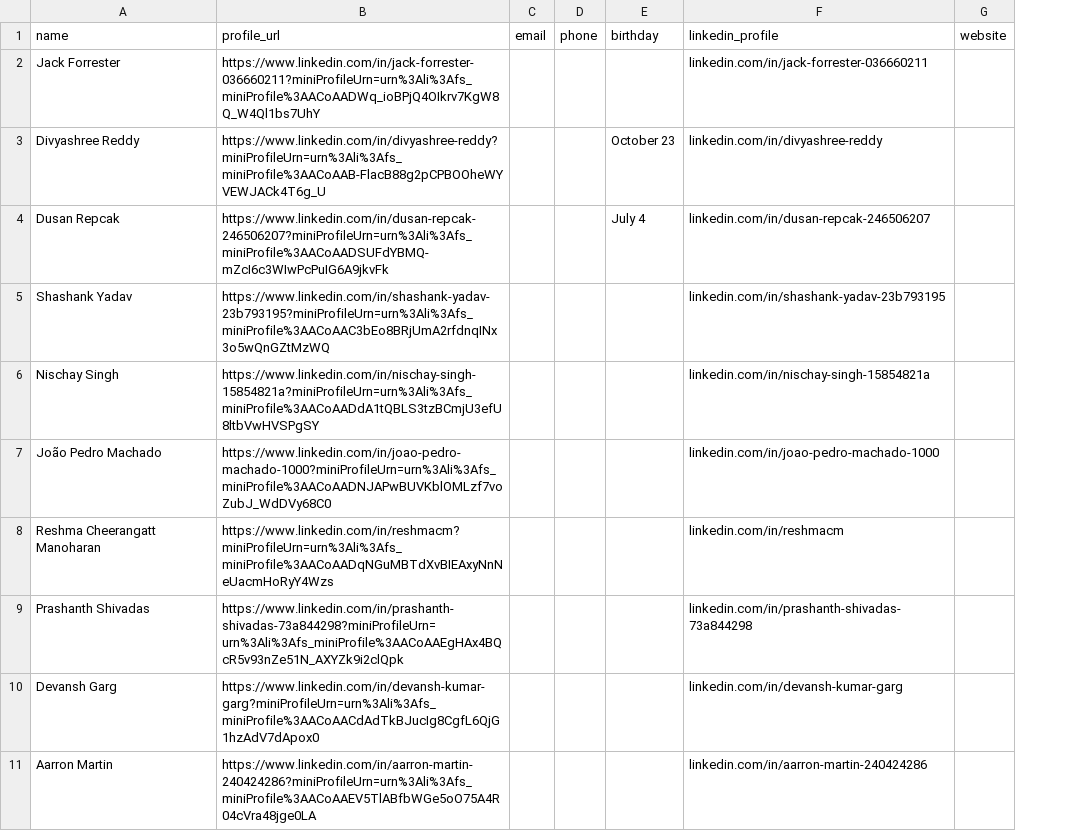
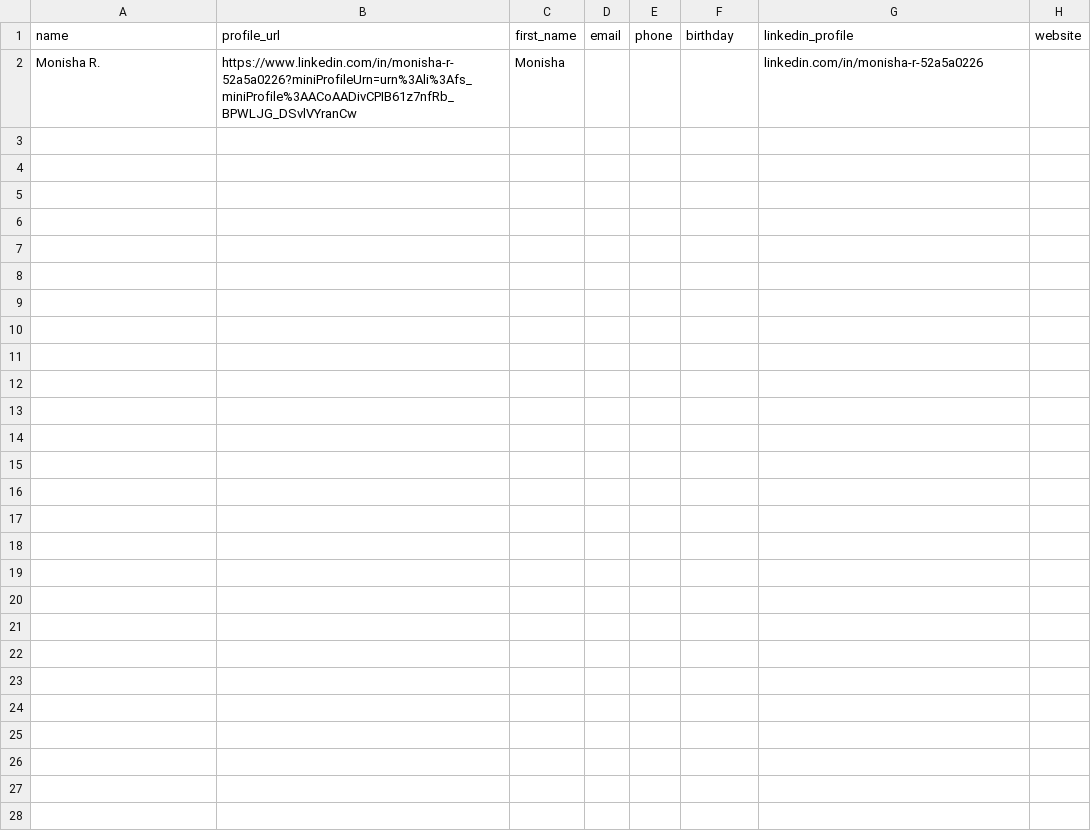
Before and after one commit to mrinalraj860/LinkedinHelper, a CSV file: data/data_analyst.csv, drawn as a sheet; removed rows and columns are numbered as before the commit, all else as after; the diff names each change by its address in the sheet, - before the commit and + after, or states it on an @@ line.

```diff
--- a/data/data_analyst.csv
+++ b/data/data_analyst.csv
+column C (first_name), empty
-row 2: Jack Forrester | https://www.linkedin.com/in/jack-forrester-036660211?miniProfileUrn=urn%3Ali%3Afs_miniProfile%3AACoAADWq_ioBPjQ4OIkrv7KgW8Q_W4Ql1bs7UhY |  |  |  | linkedin.com/in/jack-forrester-036660211
-row 3: Divyashree Reddy | https://www.linkedin.com/in/divyashree-reddy?miniProfileUrn=urn%3Ali%3Afs_miniProfile%3AACoAAB-FlacB88g2pCPBOOheWYVEWJACk4T6g_U |  |  | October 23 | linkedin.com/in/divyashree-reddy
-row 4: Dusan Repcak | https://www.linkedin.com/in/dusan-repcak-246506207?miniProfileUrn=urn%3Ali%3Afs_miniProfile%3AACoAADSUFdYBMQ-mZcI6c3WIwPcPuIG6A9jkvFk |  |  | July 4 | linkedin.com/in/dusan-repcak-246506207
-row 5: Shashank Yadav | https://www.linkedin.com/in/shashank-yadav-23b793195?miniProfileUrn=urn%3Ali%3Afs_miniProfile%3AACoAAC3bEo8BRjUmA2rfdnqINx3o5wQnGZtMzWQ |  |  |  | linkedin.com/in/shashank-yadav-23b793195
-row 6: Nischay Singh | https://www.linkedin.com/in/nischay-singh-15854821a?miniProfileUrn=urn%3Ali%3Afs_miniProfile%3AACoAADdA1tQBLS3tzBCmjU3efU8ltbVwHVSPgSY |  |  |  | linkedin.com/in/nischay-singh-15854821a
-row 7: João Pedro Machado | https://www.linkedin.com/in/joao-pedro-machado-1000?miniProfileUrn=urn%3Ali%3Afs_miniProfile%3AACoAADNJAPwBUVKblOMLzf7voZubJ_WdDVy68C0 |  |  |  | linkedin.com/in/joao-pedro-machado-1000
-row 8: Reshma Cheerangatt Manoharan | https://www.linkedin.com/in/reshmacm?miniProfileUrn=urn%3Ali%3Afs_miniProfile%3AACoAADqNGuMBTdXvBIEAxyNnNeUacmHoRyY4Wzs |  |  |  | linkedin.com/in/reshmacm
-row 9: Prashanth Shivadas | https://www.linkedin.com/in/prashanth-shivadas-73a844298?miniProfileUrn=urn%3Ali%3Afs_miniProfile%3AACoAAEgHAx4BQcR5v93nZe51N_AXYZk9i2clQpk |  |  |  | linkedin.com/in/prashanth-shivadas-73a844298
-row 10: Devansh Garg | https://www.linkedin.com/in/devansh-kumar-garg?miniProfileUrn=urn%3Ali%3Afs_miniProfile%3AACoAACdAdTkBJucIg8CgfL6QjG1hzAdV7dApox0 |  |  |  | linkedin.com/in/devansh-kumar-garg
-row 11: Aarron Martin | https://www.linkedin.com/in/aarron-martin-240424286?miniProfileUrn=urn%3Ali%3Afs_miniProfile%3AACoAAEV5TlABfbWGe5oO75A4R04cVra48jge0LA |  |  |  | linkedin.com/in/aarron-martin-240424286
+row 2: Monisha R. | https://www.linkedin.com/in/monisha-r-52a5a0226?miniProfileUrn=urn%3Ali%3Afs_miniProfile%3AACoAADivCPIB61z7nfRb_BPWLJG_DSvlVYranCw | Monisha |  |  |  | linkedin.com/in/monisha-r-52a5a0226
```
Also changed, not shown: 5 other files.
